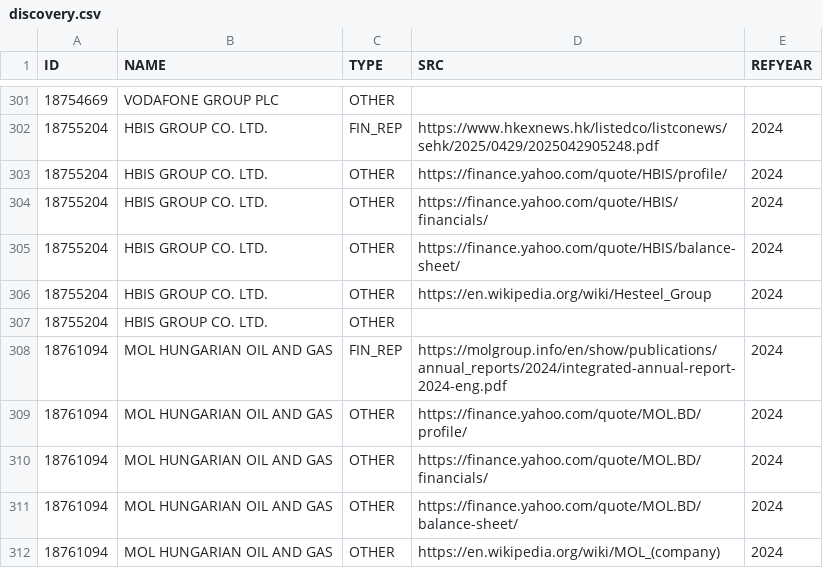
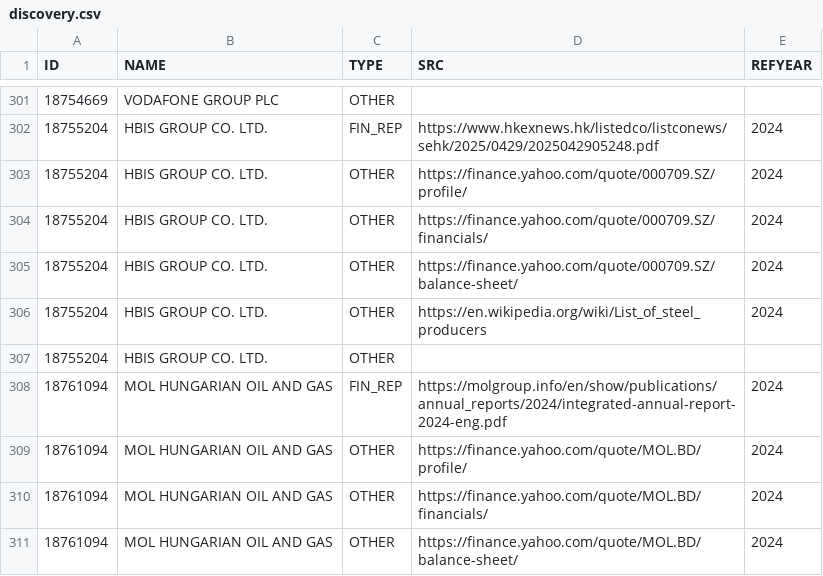
Before and after one commit to ThomasFaria/esa-mne-challenge, a CSV file: data/discovery/discovery.csv, drawn as a sheet; only a part is shown, gaps mark what is left out; the shorter side is filled out with more unchanged rows; the diff covers the shown part only.

```diff
--- a/data/discovery/discovery.csv
+++ b/data/discovery/discovery.csv
@@ -302,6 +302,6 @@ ID;NAME;TYPE;SRC;REFYEAR
 18755204;HBIS GROUP CO. LTD.;FIN_REP;https://www.hkexnews.hk/listedco/listconews/sehk/2025/0429/2025042905248.pdf;2024
-18755204;HBIS GROUP CO. LTD.;OTHER;https://finance.yahoo.com/quote/HBIS/profile/;2024
-18755204;HBIS GROUP CO. LTD.;OTHER;https://finance.yahoo.com/quote/HBIS/financials/;2024
-18755204;HBIS GROUP CO. LTD.;OTHER;https://finance.yahoo.com/quote/HBIS/balance-sheet/;2024
-18755204;HBIS GROUP CO. LTD.;OTHER;https://en.wikipedia.org/wiki/Hesteel_Group;2024
+18755204;HBIS GROUP CO. LTD.;OTHER;https://finance.yahoo.com/quote/000709.SZ/profile/;2024
+18755204;HBIS GROUP CO. LTD.;OTHER;https://finance.yahoo.com/quote/000709.SZ/financials/;2024
+18755204;HBIS GROUP CO. LTD.;OTHER;https://finance.yahoo.com/quote/000709.SZ/balance-sheet/;2024
+18755204;HBIS GROUP CO. LTD.;OTHER;https://en.wikipedia.org/wiki/List_of_steel_producers;2024
 18755204;HBIS GROUP CO. LTD.;OTHER;;
```
Also changed, not shown: 20 edited cells elsewhere in this file, data/extraction/extraction.csv, 2 other files.
